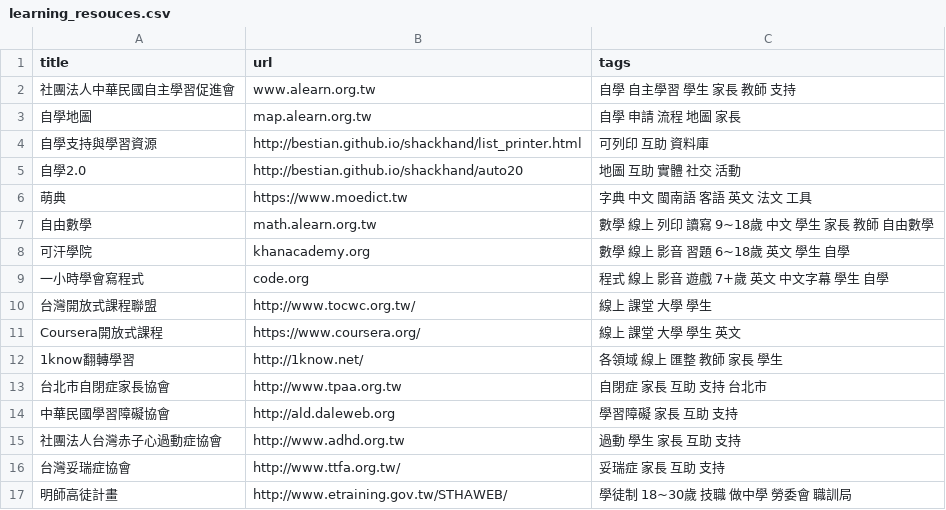
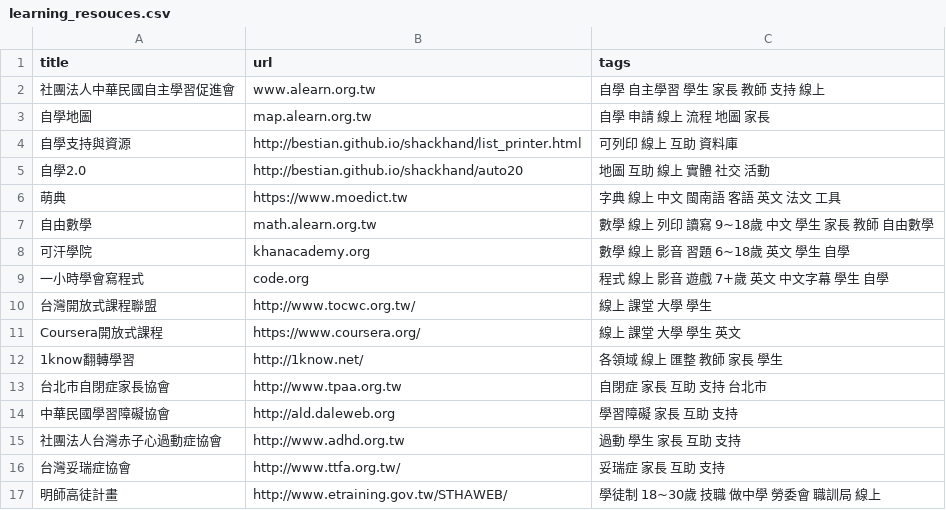
Before and after one commit to KC-Liu/shackhand, a CSV file: data/learning_resouces.csv, drawn as a sheet.

```diff
--- a/data/learning_resouces.csv
+++ b/data/learning_resouces.csv
@@ -1,7 +1,7 @@
 title,url,tags
-社團法人中華民國自主學習促進會,www.alearn.org.tw,自學 自主學習 學生 家長 教師 支持
-自學地圖,map.alearn.org.tw,自學 申請 流程 地圖 家長
-自學支持與學習資源,http://bestian.github.io/shackhand/list_printer.html, 可列印 互助 資料庫
-自學2.0,http://bestian.github.io/shackhand/auto20,地圖 互助 實體 社交 活動
-萌典,https://www.moedict.tw,字典 中文 閩南語 客語 英文 法文 工具
+社團法人中華民國自主學習促進會,www.alearn.org.tw,自學 自主學習 學生 家長 教師 支持 線上
+自學地圖,map.alearn.org.tw,自學 申請 線上 流程 地圖 家長
+自學支持與資源,http://bestian.github.io/shackhand/list_printer.html, 可列印 線上 互助 資料庫
+自學2.0,http://bestian.github.io/shackhand/auto20,地圖 互助 線上 實體 社交 活動
+萌典,https://www.moedict.tw,字典 線上 中文 閩南語 客語 英文 法文 工具
 自由數學,math.alearn.org.tw,數學 線上 列印 讀寫 9~18歲 中文 學生 家長 教師 自由數學
@@ -16,2 +16,2 @@ Coursera開放式課程,https://www.coursera.org/,線上 課堂 大學 學生
 台灣妥瑞症協會,http://www.ttfa.org.tw/, 妥瑞症 家長 互助 支持
-明師高徒計畫,http://www.etraining.gov.tw/STHAWEB/,學徒制 18~30歲 技職 做中學 勞委會 職訓局
+明師高徒計畫,http://www.etraining.gov.tw/STHAWEB/,學徒制 18~30歲 技職 做中學 勞委會 職訓局 線上
```
Also changed, not shown: 2 other files.
